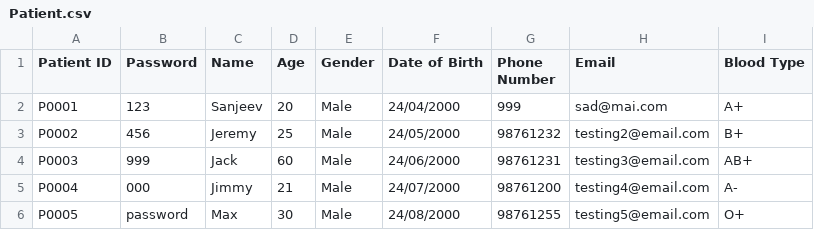
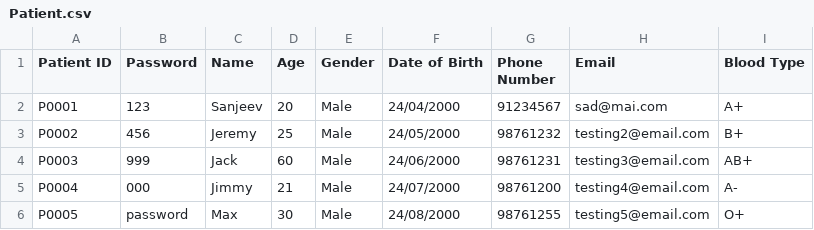
Before and after one commit to liuconggg/SC2002-SCSA-Group-2, a CSV file: src/main/resources/csvdb/Patient.csv, drawn as a sheet.

```diff
--- a/src/main/resources/csvdb/Patient.csv
+++ b/src/main/resources/csvdb/Patient.csv
@@ -1,3 +1,3 @@
 Patient ID,Password,Name,Age,Gender,Date of Birth,Phone Number,Email,Blood Type
-P0001,123,Sanjeev,20,Male,24/04/2000,999,sad@mai.com,A+
+P0001,123,Sanjeev,20,Male,24/04/2000,91234567,sad@mai.com,A+
 P0002,456,Jeremy,25,Male,24/05/2000,98761232,testing2@email.com,B+
```
Also changed, not shown: 7 other files.
